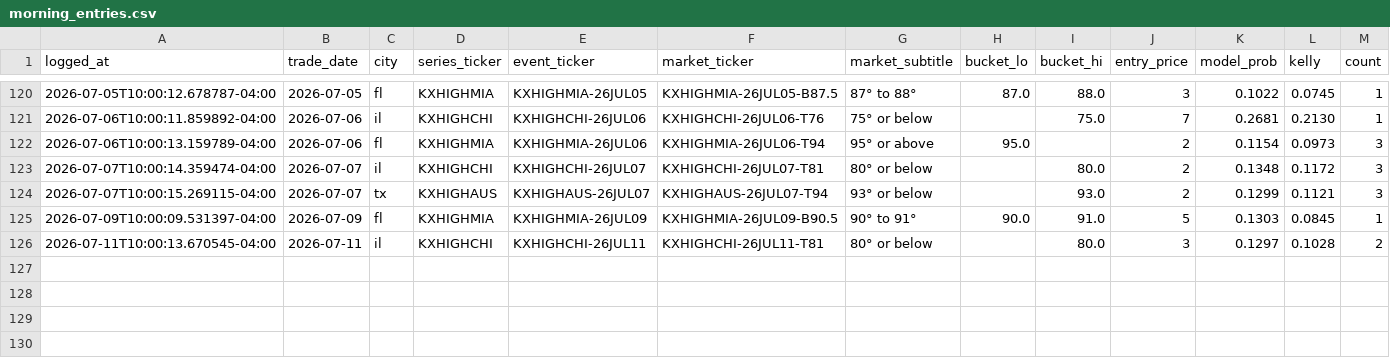
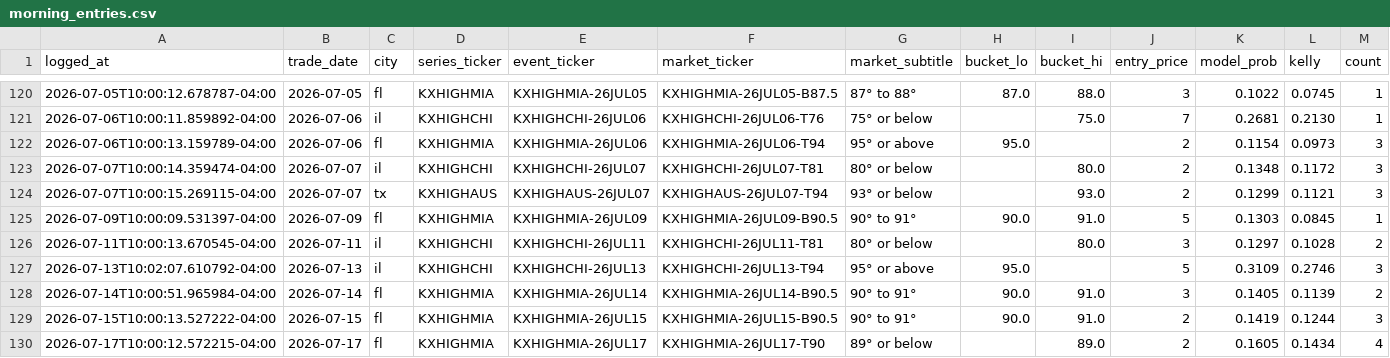
Before and after one commit to JHenzi/weatherbots, a CSV file: Data/morning_entries.csv, drawn as a sheet; only a part is shown, gaps mark what is left out; rows hold the shown columns only; the diff names each change by its address in the sheet, - before the commit and + after, or states it on an @@ line.

```diff
--- a/Data/morning_entries.csv
+++ b/Data/morning_entries.csv
+row 127: 2026-07-13T10:02:07.610792-04:00 | 2026-07-13 | il | KXHIGHCHI | KXHIGHCHI-26JUL13 | KXHIGHCHI-26JUL13-T94 | 95° or above | 95.0 |  | 5 | 0.3109 | 0.2746 | 3
+row 128: 2026-07-14T10:00:51.965984-04:00 | 2026-07-14 | fl | KXHIGHMIA | KXHIGHMIA-26JUL14 | KXHIGHMIA-26JUL14-B90.5 | 90° to 91° | 90.0 | 91.0 | 3 | 0.1405 | 0.1139 | 2
+row 129: 2026-07-15T10:00:13.527222-04:00 | 2026-07-15 | fl | KXHIGHMIA | KXHIGHMIA-26JUL15 | KXHIGHMIA-26JUL15-B90.5 | 90° to 91° | 90.0 | 91.0 | 2 | 0.1419 | 0.1244 | 3
+row 130: 2026-07-17T10:00:12.572215-04:00 | 2026-07-17 | fl | KXHIGHMIA | KXHIGHMIA-26JUL17 | KXHIGHMIA-26JUL17-T90 | 89° or below |  | 89.0 | 2 | 0.1605 | 0.1434 | 4
```
Also changed, not shown: Data/predictions_latest.csv, 7 other files.
